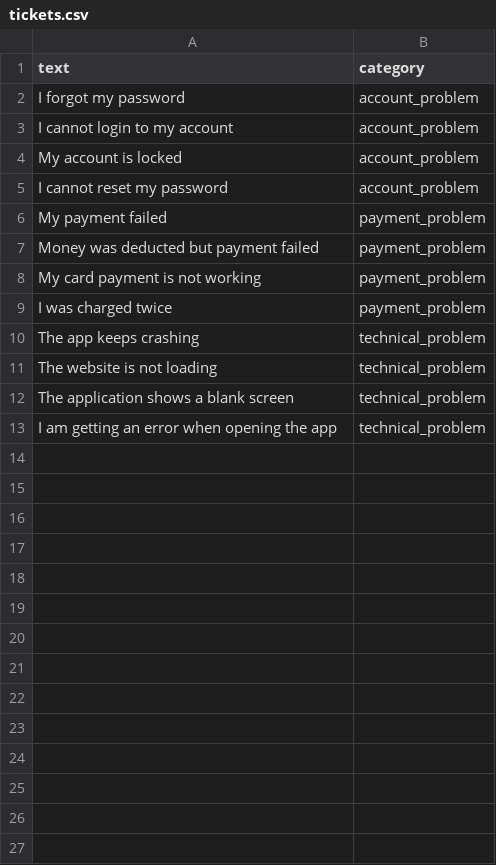
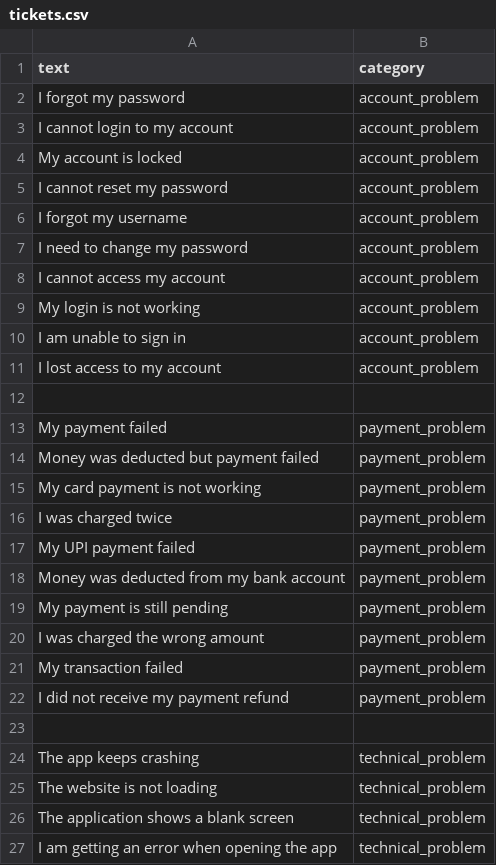
Before and after one commit to vishnupriaap/ai-support-ticket-classifier, a CSV file: data/tickets.csv, drawn as a sheet; only a part is shown; the diff covers the shown part only.

Commit message:
Expand support ticket dataset

```diff
--- a/data/tickets.csv
+++ b/data/tickets.csv
@@ -5,2 +5,9 @@ text,category
 "I cannot reset my password",account_problem
+"I forgot my username",account_problem
+"I need to change my password",account_problem
+"I cannot access my account",account_problem
+"My login is not working",account_problem
+"I am unable to sign in",account_problem
+"I lost access to my account",account_problem
+
 "My payment failed",payment_problem
@@ -9,2 +16,9 @@ text,category
 "I was charged twice",payment_problem
+"My UPI payment failed",payment_problem
+"Money was deducted from my bank account",payment_problem
+"My payment is still pending",payment_problem
+"I was charged the wrong amount",payment_problem
+"My transaction failed",payment_problem
+"I did not receive my payment refund",payment_problem
+
 "The app keeps crashing",technical_problem
```
Also changed, not shown: 6 added rows elsewhere in this file, 1 other file.
